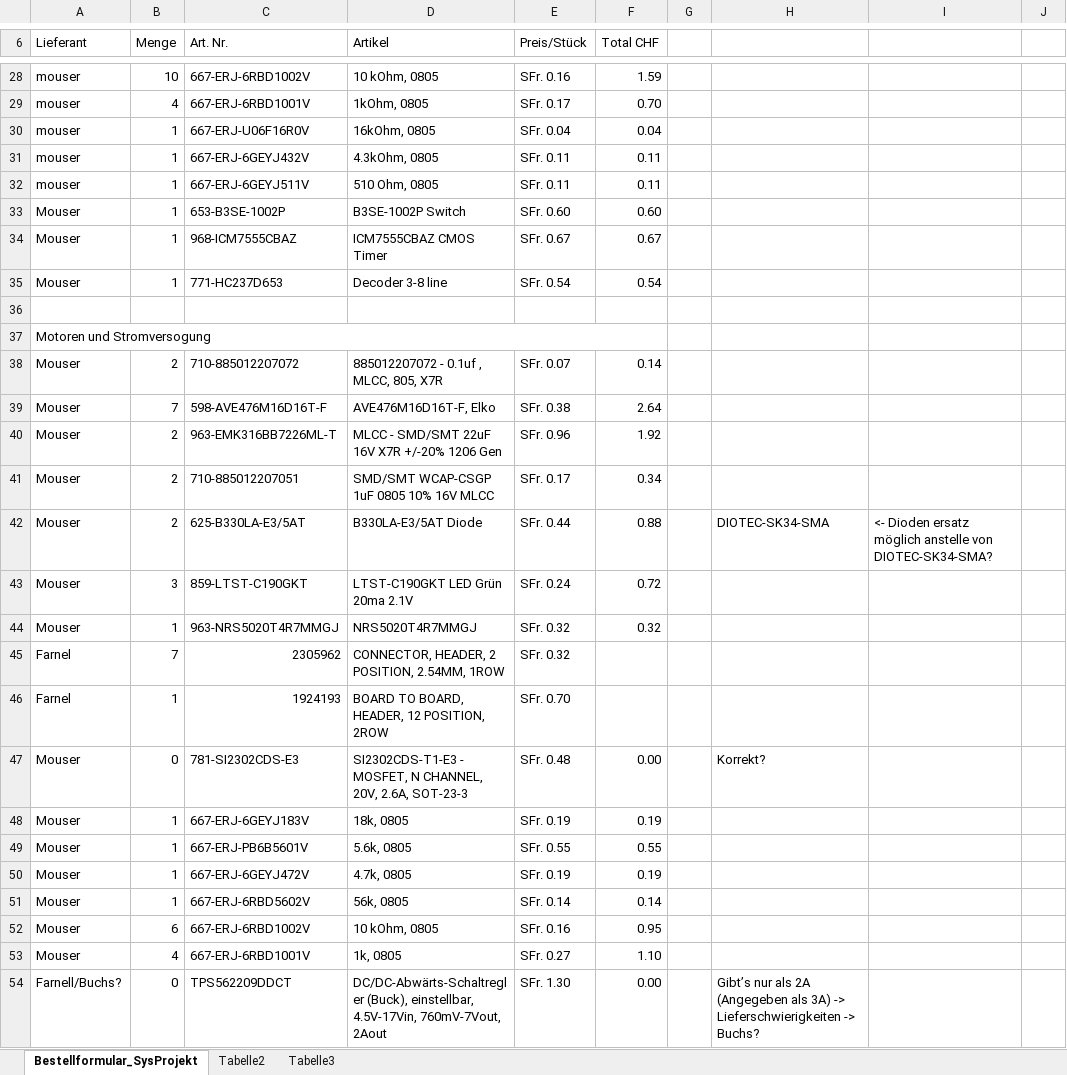
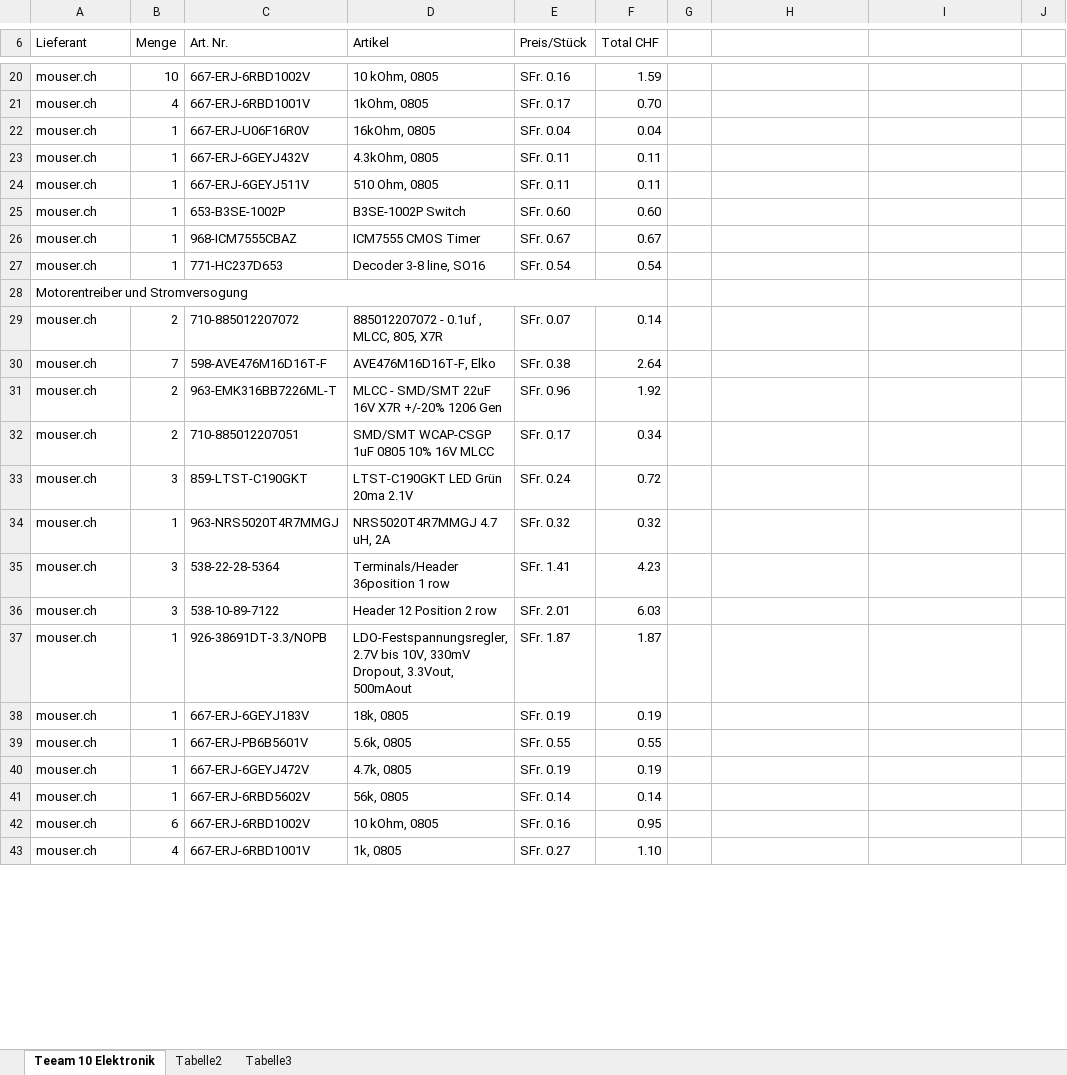
Before and after one commit to Unaqwyn/SysP18_1cv, an Excel workbook: 01_Organisation/05_Bestellungen/Bestellformular_SysProjekt_18_Team10_Elektronik.xlsx, sheet Teeam 10 Elektronik, drawn as a sheet; only a part is shown, gaps mark what is left out; values as stored, in another font and other column widths than the file's, no cell formats; removed rows and columns are numbered as before the commit, all else as after; the diff covers the shown part only; the diff names each change by its address in the sheet, - before the commit and + after, or states it on an @@ line.

```diff
--- a/01_Organisation/05_Bestellungen/Bestellformular_SysProjekt_18_Team10_Elektronik.xlsx (sheet Teeam 10 Elektronik)
+++ b/01_Organisation/05_Bestellungen/Bestellformular_SysProjekt_18_Team10_Elektronik.xlsx (sheet Teeam 10 Elektronik)
-sheet tab: Bestellformular_SysProjekt
+sheet tab: Teeam 10 Elektronik
-A20:A24 (Lieferant): mouser
+A20:A24 (Lieferant): mouser.ch
-A25:A27 (Lieferant): Mouser
+A25:A27 (Lieferant): mouser.ch
-D26 (Artikel): ICM7555CBAZ CMOS Timer
+D26 (Artikel): ICM7555 CMOS Timer
-D27 (Artikel): Decoder 3-8 line
+D27 (Artikel): Decoder 3-8 line, SO16
-row 36: (empty)
-A28 (Lieferant): Motoren und Stromversogung
+A28 (Lieferant): Motorentreiber und Stromversogung
-A29:A32 (Lieferant): Mouser
+A29:A32 (Lieferant): mouser.ch
-row 42: Mouser | 2 | 625-B330LA-E3/5AT | B330LA-E3/5AT Diode | SFr. 0.44 | 0.88 |  | DIOTEC-SK34-SMA | <- Dioden ersatz möglich anstelle von DIOTEC-SK34-SMA?
-A33:A34 (Lieferant): Mouser
+A33:A34 (Lieferant): mouser.ch
-D34 (Artikel): NRS5020T4R7MMGJ
+D34 (Artikel): NRS5020T4R7MMGJ 4.7 uH, 2A
-row 45: Farnel | 7 | 2305962 | CONNECTOR, HEADER, 2 POSITION, 2.54MM, 1ROW | SFr. 0.32
-row 46: Farnel | 1 | 1924193 | BOARD TO BOARD, HEADER, 12 POSITION, 2ROW | SFr. 0.70
-row 47: Mouser | 0 | 781-SI2302CDS-E3 | SI2302CDS-T1-E3 - MOSFET, N CHANNEL, 20V, 2.6A, SOT-23-3 | SFr. 0.48 | 0.00 |  | Korrekt?
+row 35: mouser.ch | 3 | 538-22-28-5364 | Terminals/Header 36position 1 row | SFr. 1.41 | 4.23
+row 36: mouser.ch | 3 | 538-10-89-7122 | Header 12 Position 2 row | SFr. 2.01 | 6.03
+row 37: mouser.ch | 1 | 926-38691DT-3.3/NOPB | LDO-Festspannungsregler, 2.7V bis 10V, 330mV Dropout, 3.3Vout, 500mAout | SFr. 1.87 | 1.87
-A38:A43 (Lieferant): Mouser
+A38:A43 (Lieferant): mouser.ch
-row 54: Farnell/Buchs? | 0 | TPS562209DDCT | DC/DC-Abwärts-Schaltregler (Buck), einstellbar, 4.5V-17Vin, 760mV-7Vout, 2Aout | SFr. 1.30 | 0.00 |  | Gibt’s nur als 2A (Angegeben als 3A) -> Lieferschwierigkeiten -> Buchs?
```
Also changed, not shown: 4 added rows, 12 removed rows and 31 edited cells elsewhere in this sheet, cell formats, formulas that keep their value, 01_Organisation/05_Bestellungen/Bestellformular_SysProjekt_18_Team10_Mechanik.xlsx, 01_Organisation/05_Bestellungen/Budget.xlsx, 2 other files.
